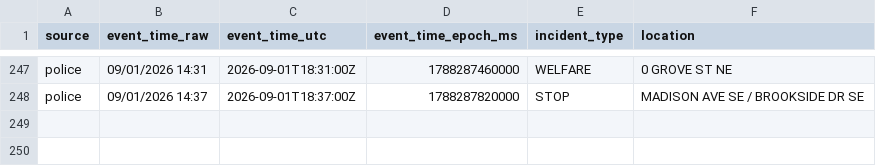
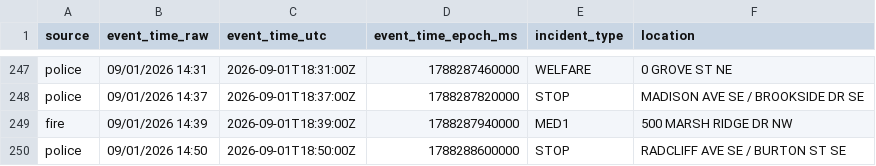
Before and after one commit to Cantica-Systems/west-michigan-dispatch, a CSV file: data/grcity/2026-09.csv, drawn as a sheet; only a part is shown, gaps mark what is left out.

```diff
--- a/data/grcity/2026-09.csv
+++ b/data/grcity/2026-09.csv
@@ -248 +248,3 @@ police,09/01/2026 14:31,2026-09-01T18:31:00Z,1788287460000,WELFARE,0 GROVE ST NE
 police,09/01/2026 14:37,2026-09-01T18:37:00Z,1788287820000,STOP,MADISON AVE SE / BROOKSIDE DR SE
+fire,09/01/2026 14:39,2026-09-01T18:39:00Z,1788287940000,MED1,500 MARSH RIDGE DR NW
+police,09/01/2026 14:50,2026-09-01T18:50:00Z,1788288600000,STOP,RADCLIFF AVE SE / BURTON ST SE
```
Also changed, not shown: 3 other files.
